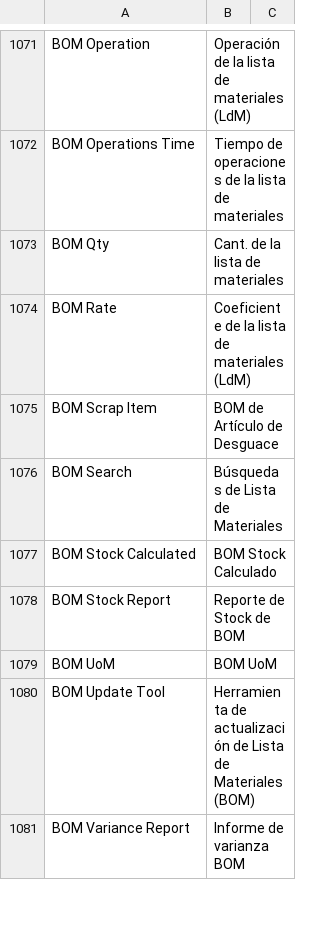
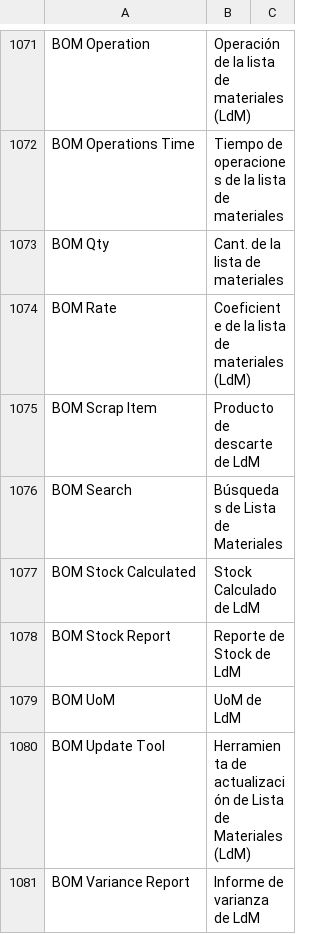
Before and after one commit to fproldan/erpnext, a CSV file: erpnext/translations/es.csv, drawn as a sheet; only a part is shown, gaps mark what is left out; the diff covers the shown part only.

Commit message:
trans

```diff
--- a/erpnext/translations/es.csv
+++ b/erpnext/translations/es.csv
@@ -1164,8 +1164,8 @@ BOM Qty,Cant. de la lista de materiales,
 BOM Rate,Coeficiente de la lista de materiales (LdM),
-BOM Scrap Item,BOM de Artículo  de Desguace,
+BOM Scrap Item,Producto de descarte de LdM,
 BOM Search,Búsquedas de Lista de Materiales,
-BOM Stock Calculated,BOM Stock Calculado,
-BOM Stock Report,Reporte de Stock de BOM,
-BOM UoM,BOM UoM,
-BOM Update Tool,Herramienta de actualización de Lista de Materiales (BOM),
-BOM Variance Report,Informe de varianza BOM,
+BOM Stock Calculated,Stock Calculado de LdM,
+BOM Stock Report,Reporte de Stock de LdM,
+BOM UoM,UoM de LdM,
+BOM Update Tool,Herramienta de actualización de Lista de Materiales (LdM),
+BOM Variance Report,Informe de varianza de LdM,
```
Also changed, not shown: 16 edited cells elsewhere in this file.
